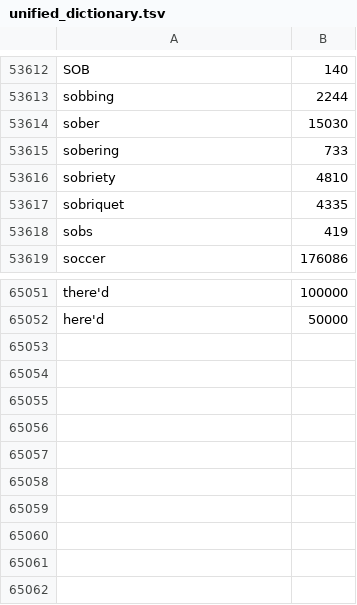
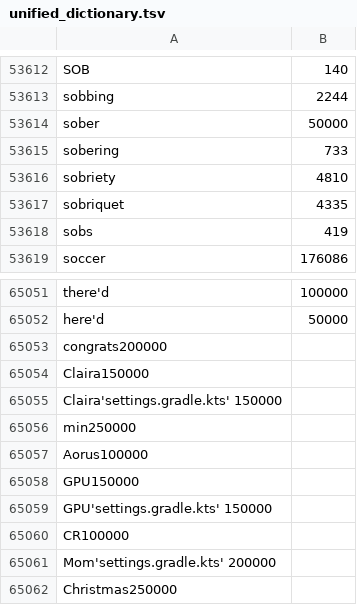
Before and after one commit to yourowndog/keyboard, a TSV file: app/src/main/assets/ime/dict/unified_dictionary.tsv, drawn as a sheet; only a part is shown, gaps mark what is left out.

```diff
--- a/app/src/main/assets/ime/dict/unified_dictionary.tsv
+++ b/app/src/main/assets/ime/dict/unified_dictionary.tsv
@@ -53613,3 +53613,3 @@ SOB	140
 sobbing	2244
-sober	15030
+sober	50000
 sobering	733
@@ -65052 +65052,11 @@ there'd	100000
 here'd	50000
+congrats200000
+Claira150000
+Claira'settings.gradle.kts' 150000
+min250000
+Aorus100000
+GPU150000
+GPU'settings.gradle.kts' 150000
+CR100000
+Mom'settings.gradle.kts' 200000
+Christmas250000
```
Also changed, not shown: 5 other files.
